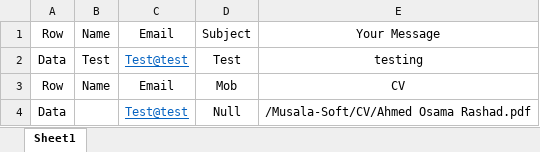
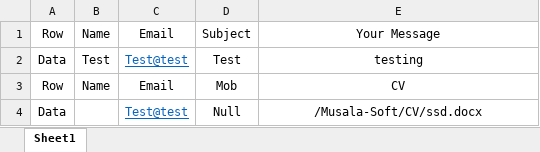
Before and after one commit to ahmedrashadval/Musala-Soft-task, an Excel workbook: Data/Data.xlsx, sheet Sheet1, drawn as a sheet; values as stored, in another font and other column widths than the file's, no borders; the diff names each change by its address in the sheet, - before the commit and + after, or states it on an @@ line.

```diff
--- a/Data/Data.xlsx (sheet Sheet1)
+++ b/Data/Data.xlsx (sheet Sheet1)
-E4: /Musala-Soft/CV/Ahmed Osama Rashad.pdf
+E4: /Musala-Soft/CV/ssd.docx
```
Also changed, not shown: 2 other files.
